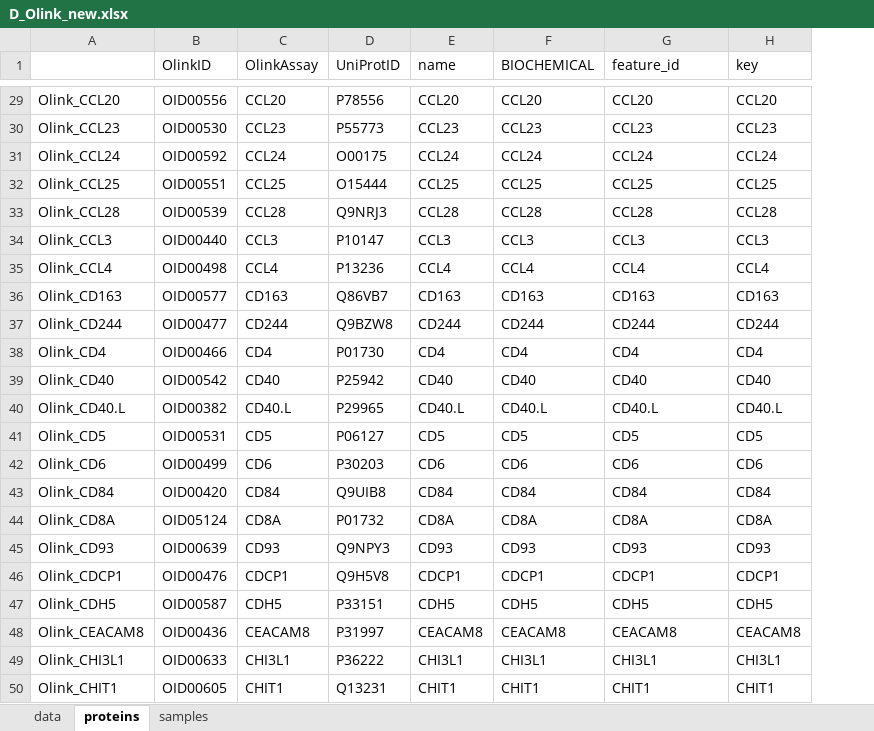
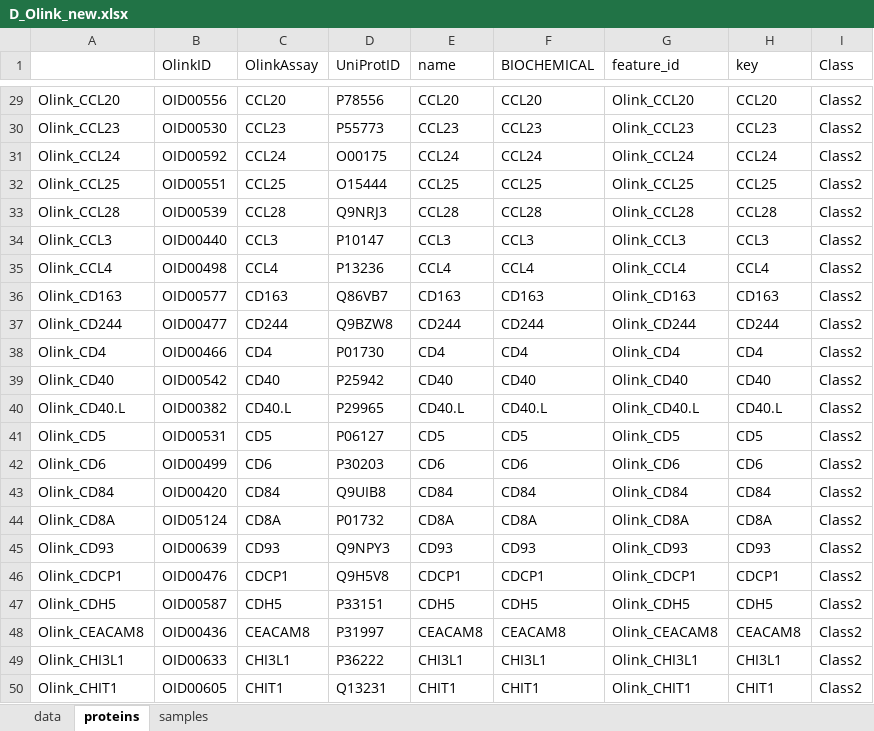
Before and after one commit to nis2034/maplet-shiny, an Excel workbook: D_Olink_new.xlsx, sheet proteins, drawn as a sheet; only a part is shown, gaps mark what is left out; values as stored, in another font and other column widths than the file's, no borders; the diff covers the shown part only; the diff names each change by its address in the sheet, - before the commit and + after, or states it on an @@ line.

```diff
--- a/D_Olink_new.xlsx (sheet proteins)
+++ b/D_Olink_new.xlsx (sheet proteins)
+column I (Class), rows 29-50: all Class2
-G29 (feature_id): CCL20
+G29 (feature_id): Olink_CCL20
-G30 (feature_id): CCL23
+G30 (feature_id): Olink_CCL23
-G31 (feature_id): CCL24
+G31 (feature_id): Olink_CCL24
-G32 (feature_id): CCL25
+G32 (feature_id): Olink_CCL25
-G33 (feature_id): CCL28
+G33 (feature_id): Olink_CCL28
-G34 (feature_id): CCL3
+G34 (feature_id): Olink_CCL3
-G35 (feature_id): CCL4
+G35 (feature_id): Olink_CCL4
-G36 (feature_id): CD163
+G36 (feature_id): Olink_CD163
-G37 (feature_id): CD244
+G37 (feature_id): Olink_CD244
-G38 (feature_id): CD4
+G38 (feature_id): Olink_CD4
-G39 (feature_id): CD40
+G39 (feature_id): Olink_CD40
-G40 (feature_id): CD40.L
+G40 (feature_id): Olink_CD40.L
-G41 (feature_id): CD5
+G41 (feature_id): Olink_CD5
-G42 (feature_id): CD6
+G42 (feature_id): Olink_CD6
-G43 (feature_id): CD84
+G43 (feature_id): Olink_CD84
-G44 (feature_id): CD8A
+G44 (feature_id): Olink_CD8A
-G45 (feature_id): CD93
+G45 (feature_id): Olink_CD93
-G46 (feature_id): CDCP1
+G46 (feature_id): Olink_CDCP1
-G47 (feature_id): CDH5
+G47 (feature_id): Olink_CDH5
-G48 (feature_id): CEACAM8
+G48 (feature_id): Olink_CEACAM8
-G49 (feature_id): CHI3L1
+G49 (feature_id): Olink_CHI3L1
-G50 (feature_id): CHIT1
+G50 (feature_id): Olink_CHIT1
```
Also changed, not shown: 27 edited cells elsewhere in this sheet, sheet samples, 1 other file.
